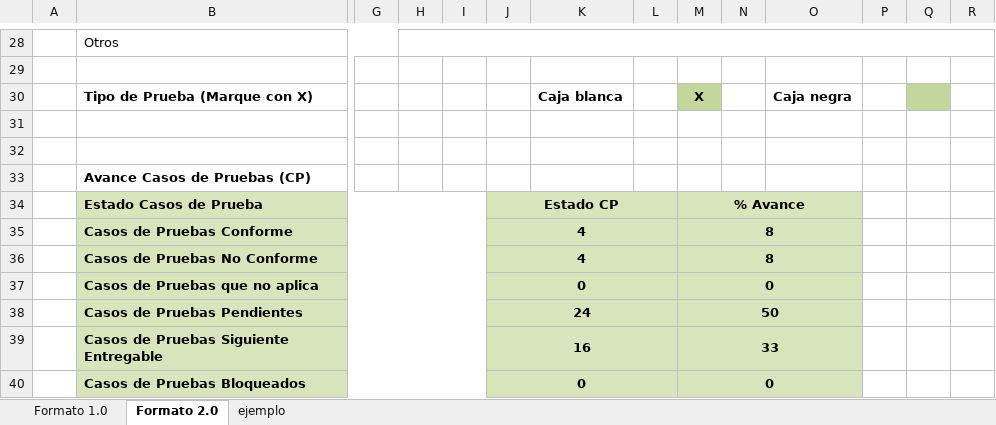
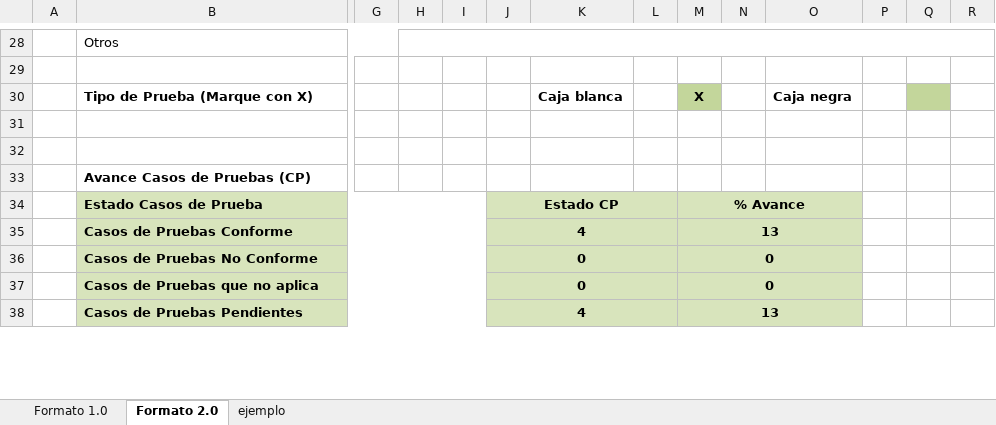
Before and after one commit to TheLastMVK/DocumentoVuce, an Excel workbook: PROYECTO MR/HU-GP.GP.014 Ver Comprobante de Pago Bancario/R.1.PPS-MR2.0 - HU_GP.GP.014 Ver Comprobante de Pago Bancario.xlsx, sheet Formato 2.0, drawn as a sheet; only a part is shown, gaps mark what is left out; values as stored, in another font and other column widths than the file's, no borders; charts and pictures not drawn; removed rows and columns are numbered as before the commit, all else as after; rows hold the shown columns only; the diff covers the shown part only; the diff names each change by its address in the sheet, - before the commit and + after, or states it on an @@ line.

Commit message:
martes

```diff
--- a/PROYECTO MR/HU-GP.GP.014 Ver Comprobante de Pago Bancario/R.1.PPS-MR2.0 - HU_GP.GP.014 Ver Comprobante de Pago Bancario.xlsx (sheet Formato 2.0)
+++ b/PROYECTO MR/HU-GP.GP.014 Ver Comprobante de Pago Bancario/R.1.PPS-MR2.0 - HU_GP.GP.014 Ver Comprobante de Pago Bancario.xlsx (sheet Formato 2.0)
-M35: 8
+M35: 13
-row 36:  | Casos de Pruebas No Conforme |  |  |  | 4 |  |  | 8
+row 36:  | Casos de Pruebas No Conforme |  |  |  | 0 |  |  | 0
-row 38:  | Casos de Pruebas Pendientes |  |  |  | 24 |  |  | 50
-row 39:  | Casos de Pruebas Siguiente Entregable |  |  |  | 16 |  |  | 33
-row 40:  | Casos de Pruebas Bloqueados |  |  |  | 0 |  |  | 0
+row 38:  | Casos de Pruebas Pendientes |  |  |  | 4 |  |  | 13
```
Also changed, not shown: 22 added rows, 4 hidden or unhidden rows and 21 edited cells elsewhere in this sheet, hidden cells, charts or pictures.
